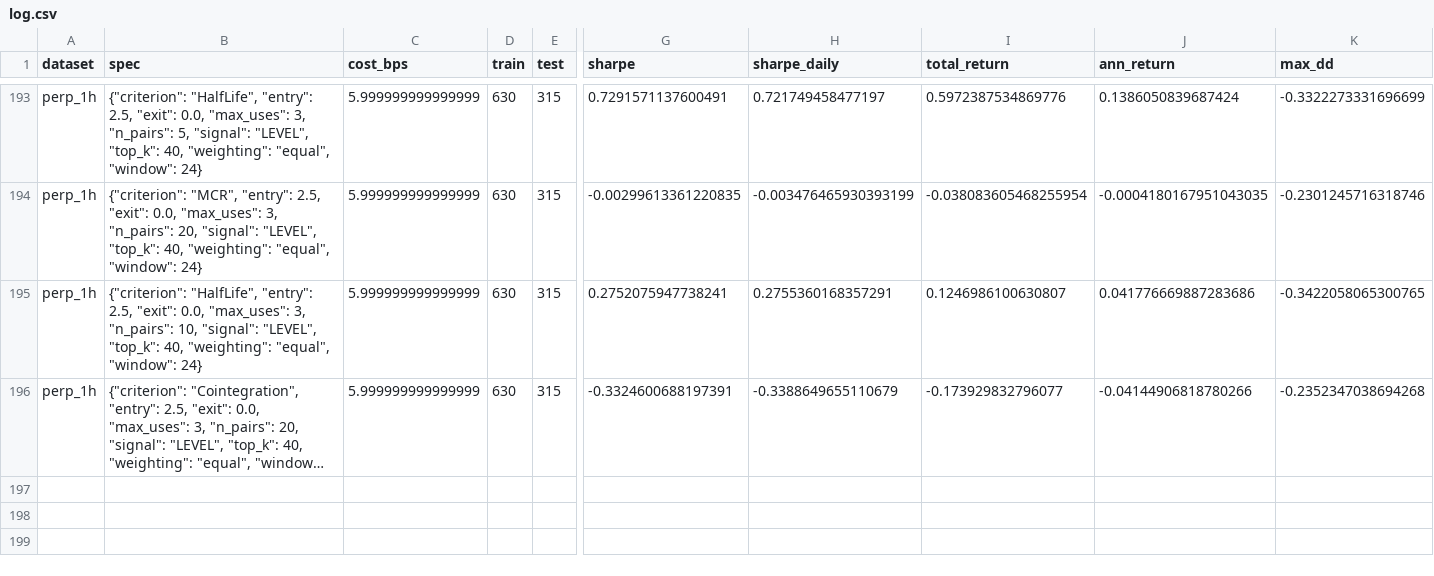
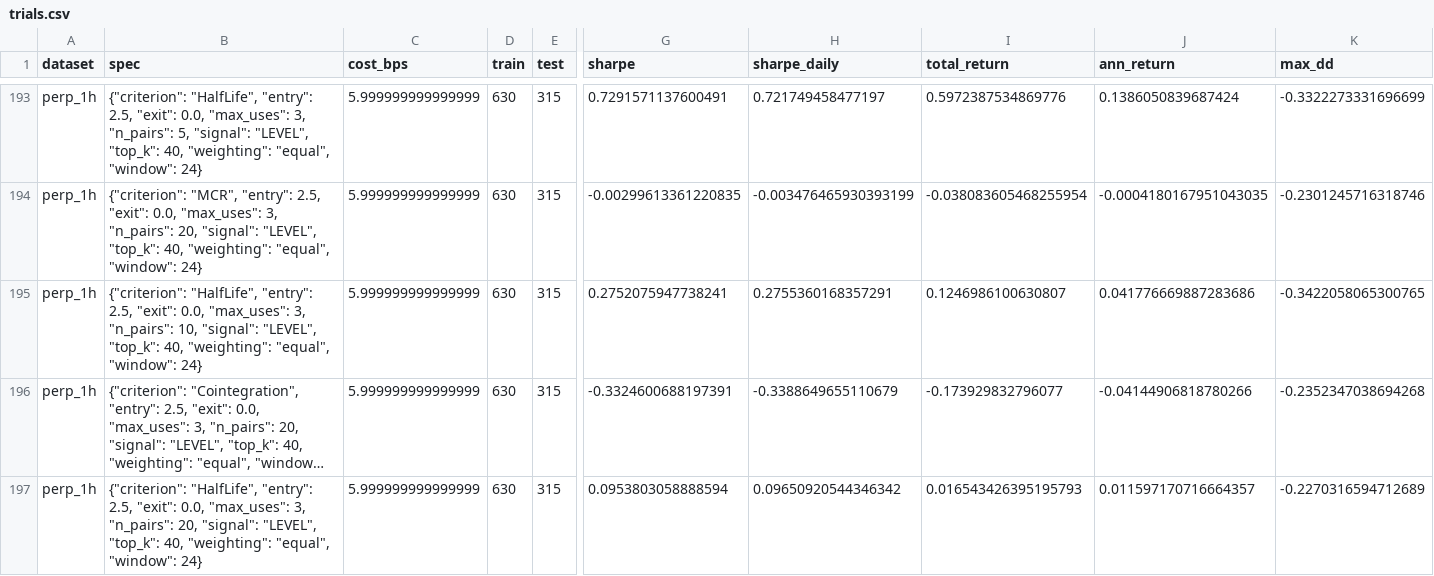
Before and after one commit to ArnavRayaprolu/enhancedmeancrossingrate, a CSV file: results/dev_search/trials.csv (was results/dev_search/log.csv), drawn as a sheet; only a part is shown, gaps mark what is left out; long unchanged cells end in …; rows hold the shown columns only; the diff names each change by its address in the sheet, - before the commit and + after, or states it on an @@ line.

```diff
--- a/results/dev_search/log.csv
+++ b/results/dev_search/trials.csv
+row 197: perp_1h | {"criterion": "HalfLife", "entry": 2.5, "exit": 0.0, "max_uses": 3, "n_pairs": 20, "signal": "LEVEL", "top_k": 40, "weighting": "equal", "window": 24} | 5.999999999999999 | 630 | 315 | 0.0953803058888594 | 0.09650920544346342 | 0.016543426395195793 | 0.011597170716664357 | -0.2270316594712689
```
Also changed, not shown: 2 other files.
